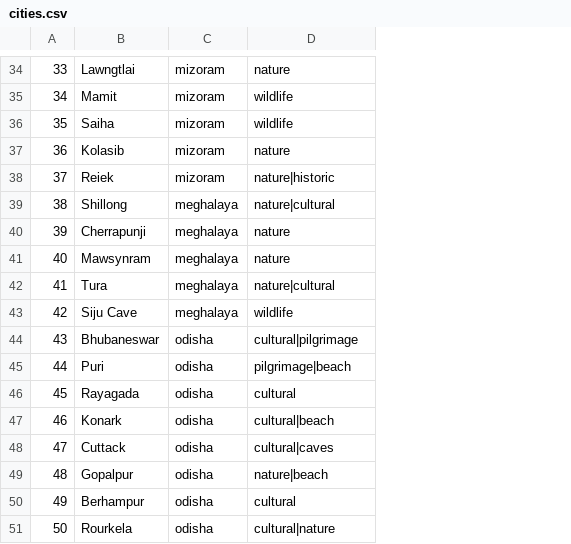
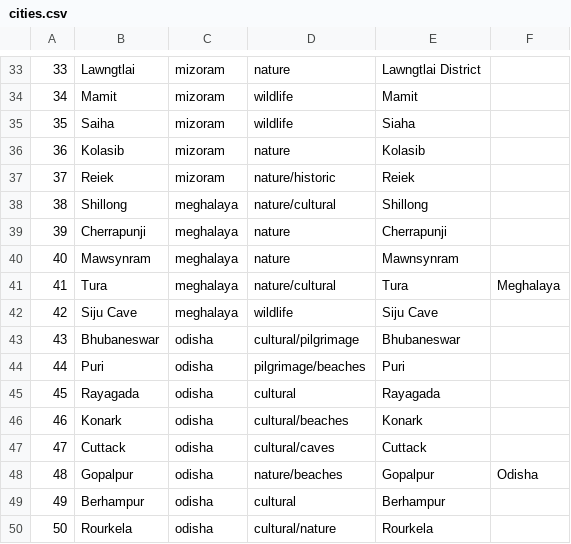
Before and after one commit to codersinghal/Travel-Buddy, a CSV file: app/src/main/res/raw/cities.csv, drawn as a sheet; only a part is shown, gaps mark what is left out; addresses are those after the commit; the diff covers the shown part only; the diff names each change by its address in the sheet, - before the commit and + after, or states it on an @@ line.

```diff
--- a/app/src/main/res/raw/cities.csv
+++ b/app/src/main/res/raw/cities.csv
+column E, rows 33-50: Lawngtlai District | Mamit | Siaha | Kolasib | Reiek | Shillong | Cherrapunji | Mawnsynram | Tura | Siju Cave | Bhubaneswar | Puri | Rayagada | Konark | Cuttack | Gopalpur | Berhampur | Rourkela
+column F, rows 41-48: Meghalaya |  |  |  |  |  |  | Odisha
-D37: nature|historic
+D37: nature/historic
-D38: nature|cultural
+D38: nature/cultural
-D41: nature|cultural
+D41: nature/cultural
-D43: cultural|pilgrimage
+D43: cultural/pilgrimage
-D44: pilgrimage|beach
+D44: pilgrimage/beaches
-D46: cultural|beach
+D46: cultural/beaches
-D47: cultural|caves
+D47: cultural/caves
-D48: nature|beach
+D48: nature/beaches
-D50: cultural|nature
+D50: cultural/nature
```
Also changed, not shown: 1 removed row and 17 edited cells elsewhere in this file, 14 other files.
